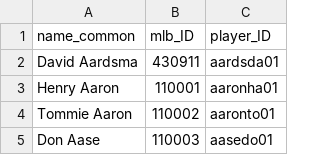
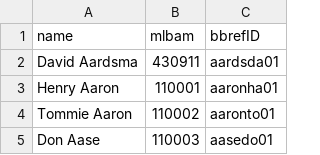
Before and after one commit to joerex1418/mlbstats, a CSV file: mlb/data/bbref_data.csv, drawn as a sheet; only a part is shown.

```diff
--- a/mlb/data/bbref_data.csv
+++ b/mlb/data/bbref_data.csv
@@ -1,2 +1,2 @@
-name_common,mlb_ID,player_ID
+name,mlbam,bbrefID
 David Aardsma,430911,aardsda01
```
Also changed, not shown: 9 other files.
